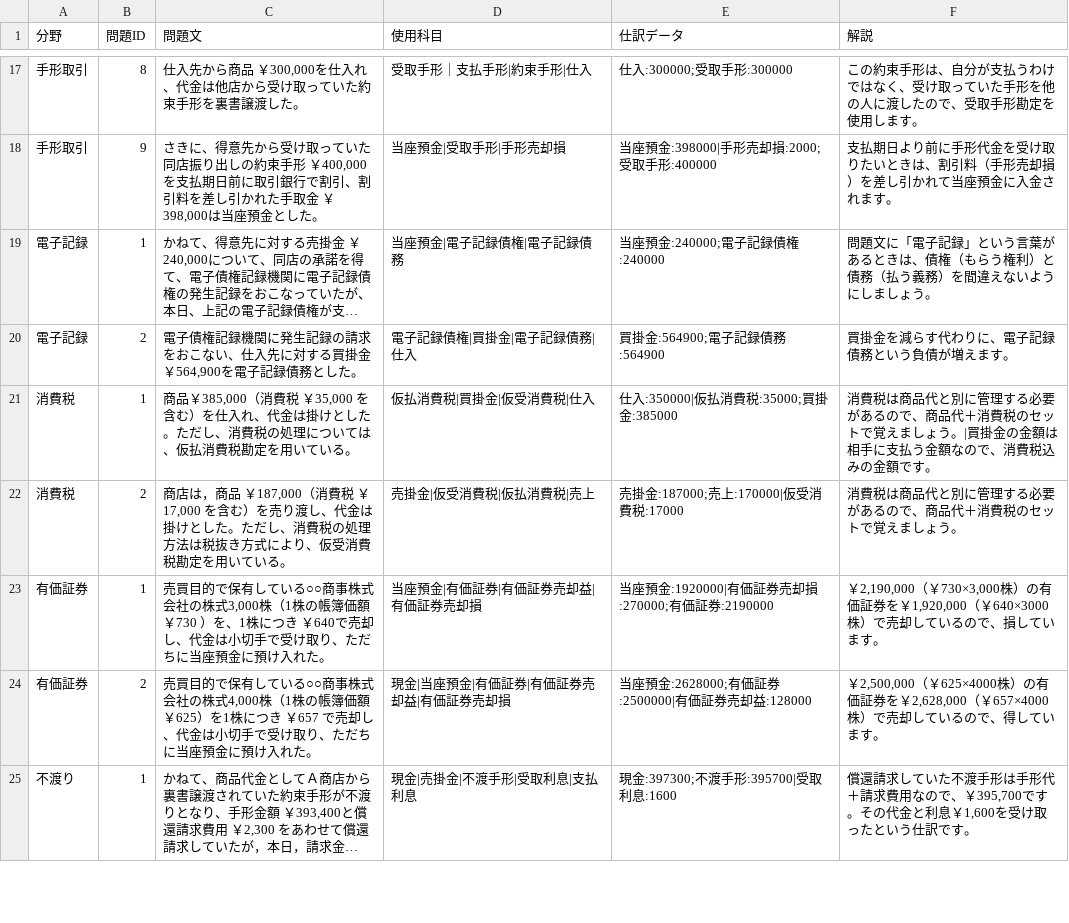
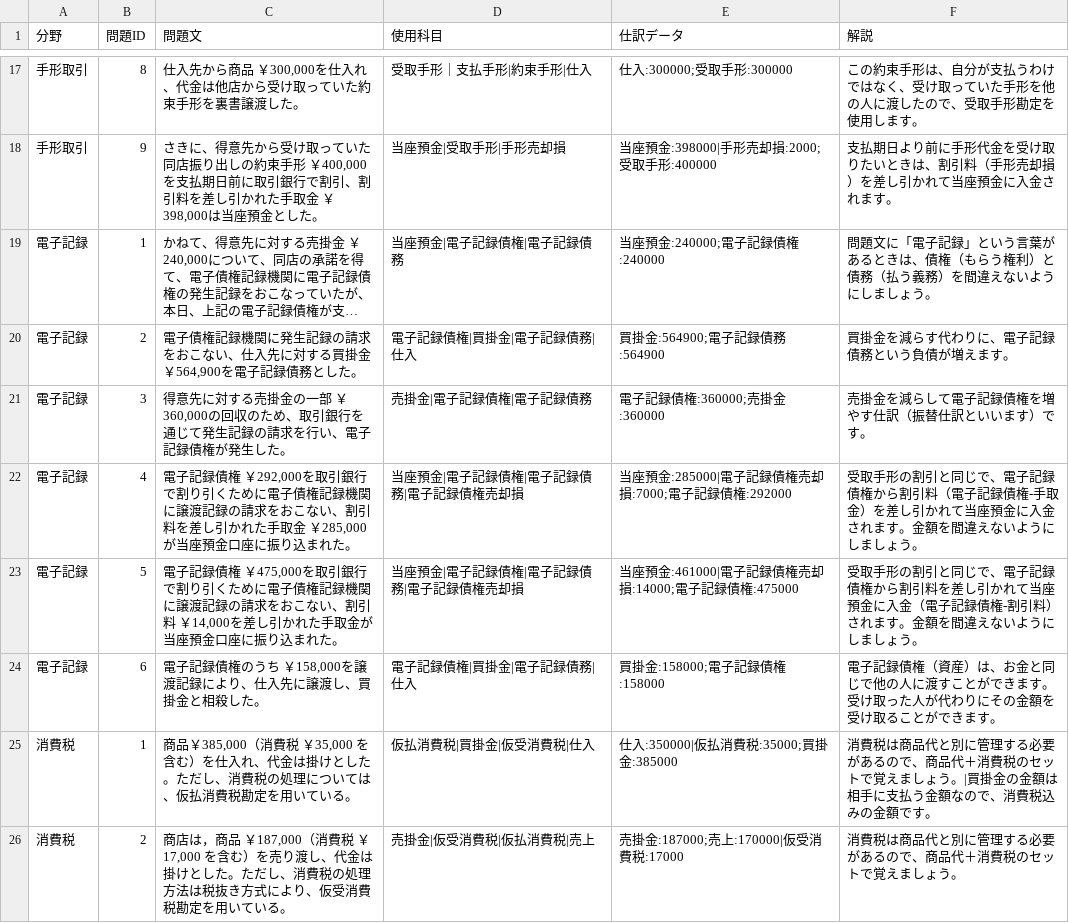
Before and after one commit to hamadaSensei1983/commerce-learning-portal, a CSV file: kentei/boki/data/journal2.csv, drawn as a sheet; only a part is shown, gaps mark what is left out; the shorter side is filled out with more unchanged rows; long unchanged cells end in …; the diff names each change by its address in the sheet, - before the commit and + after, or states it on an @@ line.

Commit message:
Add files via upload

```diff
--- a/kentei/boki/data/journal2.csv
+++ b/kentei/boki/data/journal2.csv
+row 21: 電子記録 | 3 | 得意先に対する売掛金の一部 ￥360,000の回収のため、取引銀行を通じて発生記録の請求を行い、電子記録債権が発生した。 | 売掛金|電子記録債権|電子記録債務 | 電子記録債権:360000;売掛金:360000 | 売掛金を減らして電子記録債権を増やす仕訳（振替仕訳といいます）です。
+row 22: 電子記録 | 4 | 電子記録債権 ￥292,000を取引銀行で割り引くために電子債権記録機関に譲渡記録の請求をおこない、割引料を差し引かれた手取金 ￥285,000が当座預金口座に振り込まれた。 | 当座預金|電子記録債権|電子記録債務|電子記録債権売却損 | 当座預金:285000|電子記録債権売却損:7000;電子記録債権:292000 | 受取手形の割引と同じで、電子記録債権から割引料（電子記録債権-手取金）を差し引かれて当座預金に入金されます。金額を間違えないようにしましょう。
+row 23: 電子記録 | 5 | 電子記録債権 ￥475,000を取引銀行で割り引くために電子債権記録機関に譲渡記録の請求をおこない、割引料 ￥14,000を差し引かれた手取金が当座預金口座に振り込まれた。 | 当座預金|電子記録債権|電子記録債務|電子記録債権売却損 | 当座預金:461000|電子記録債権売却損:14000;電子記録債権:475000 | 受取手形の割引と同じで、電子記録債権から割引料を差し引かれて当座預金に入金（電子記録債権-割引料）されます。金額を間違えないようにしましょう。
+row 24: 電子記録 | 6 | 電子記録債権のうち ￥158,000を譲渡記録により、仕入先に譲渡し、買掛金と相殺した。 | 電子記録債権|買掛金|電子記録債務|仕入 | 買掛金:158000;電子記録債権:158000 | 電子記録債権（資産）は、お金と同じで他の人に渡すことができます。受け取った人が代わりにその金額を受け取ることができます。
```
